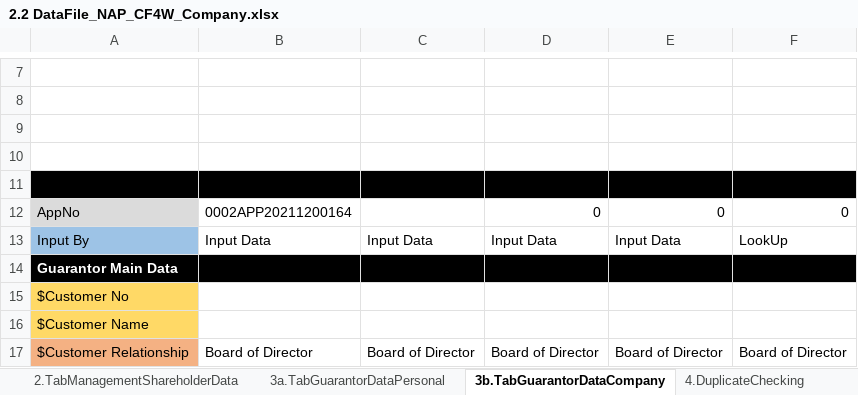
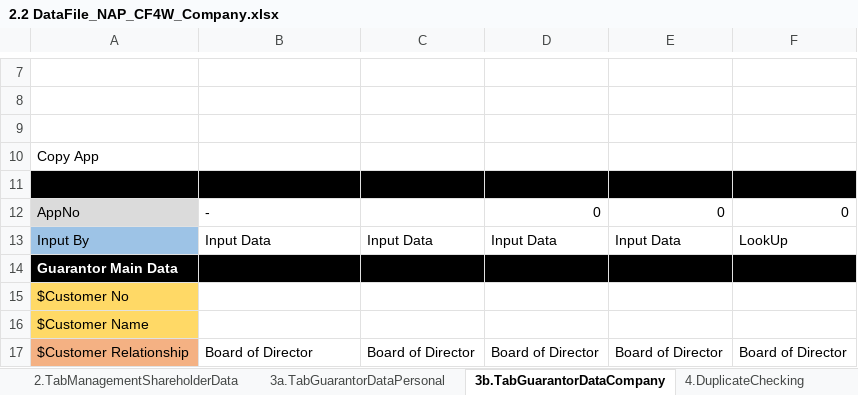
Before and after one commit to qcadins/DemoWorkflow, an Excel workbook: Excel/2.2 DataFile_NAP_CF4W_Company.xlsx, sheet 3b.TabGuarantorDataCompany, drawn as a sheet; only a part is shown, gaps mark what is left out; values as stored, in another font and other column widths than the file's, no borders; conditional formats not drawn; removed rows and columns are numbered as before the commit, all else as after; the diff names each change by its address in the sheet, - before the commit and + after, or states it on an @@ line.

```diff
--- a/Excel/2.2 DataFile_NAP_CF4W_Company.xlsx (sheet 3b.TabGuarantorDataCompany)
+++ b/Excel/2.2 DataFile_NAP_CF4W_Company.xlsx (sheet 3b.TabGuarantorDataCompany)
+row 10: Copy App
-A11:F11 fill: none
+A11:F11 fill: #000000
-row 11: (empty)
-B12: 0002APP20211200164
+B12: -
```
Also changed, not shown: sheet 1.TabCustomerMainData, sheet 11.TabUploadDocument, sheet 2.TabManagementShareholderData, sheet 3a.TabGuarantorDataPersonal, sheet 14.CustomerDataCompletion, sheet 13.TabReservedFundData, 8 more sheets, formulas that keep their value.
